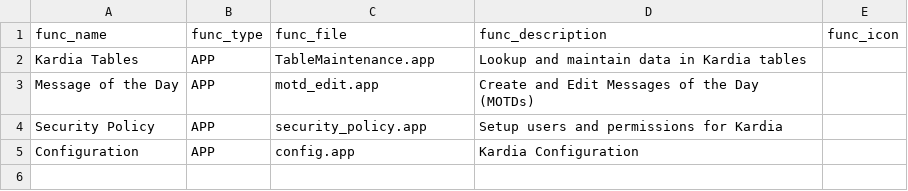
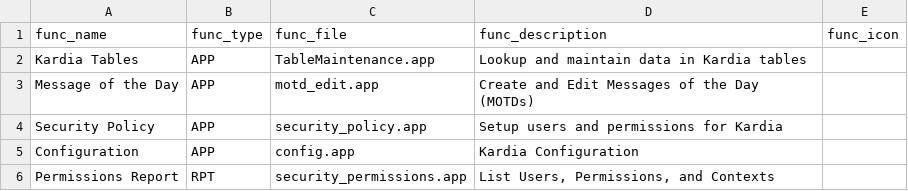
Before and after one commit to LightSys/kardia, a CSV file: kardia-app/modules/system/kardia_functions.csv, drawn as a sheet.

Commit message:
Adding new security permissions report and corresponding UI

```diff
--- a/kardia-app/modules/system/kardia_functions.csv
+++ b/kardia-app/modules/system/kardia_functions.csv
@@ -5 +5,2 @@ Security Policy,APP,security_policy.app,Setup users and permissions for Kardia,
 Configuration,APP,config.app,Kardia Configuration,
+Permissions Report,RPT,security_permissions.app,"List Users, Permissions, and Contexts",
```
Also changed, not shown: 2 other files.
